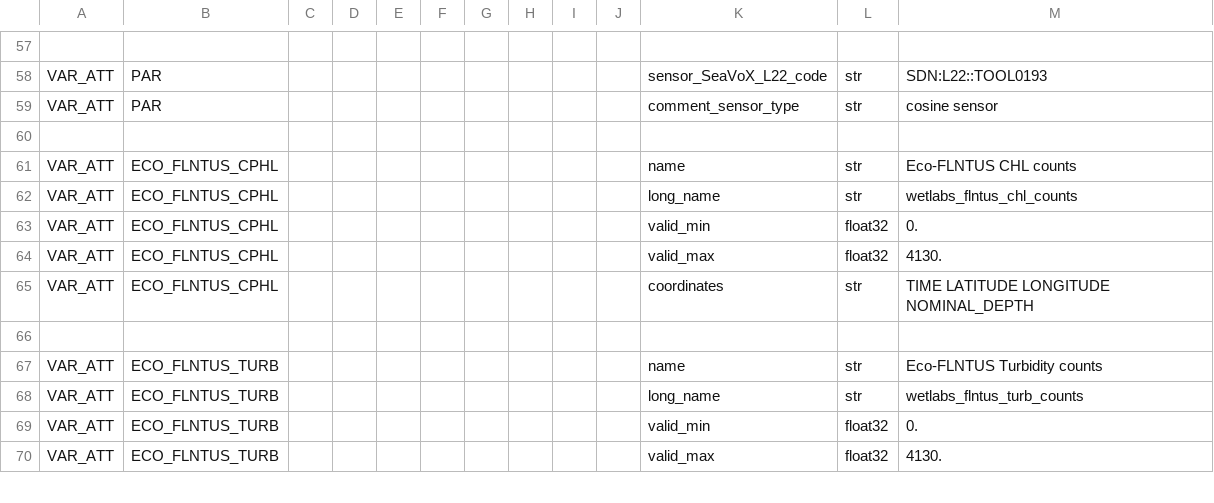
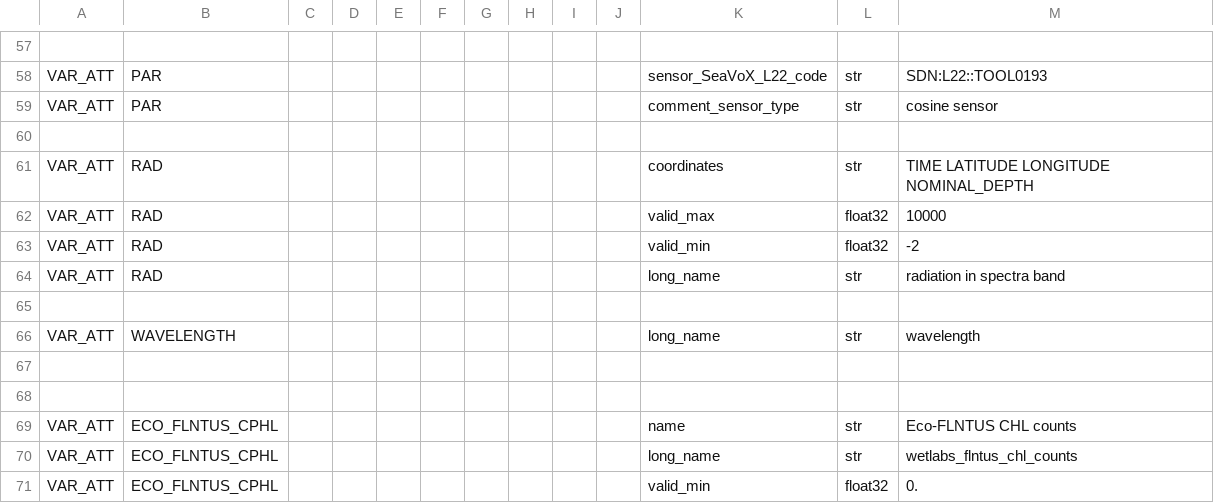
Before and after one commit to petejan/imos-tools, a CSV file: metadata/variable.metadata.csv, drawn as a sheet; only a part is shown, gaps mark what is left out; the shorter side is filled out with more unchanged rows.

Commit message:
processing for ISMO spectra radiometers

```diff
--- a/metadata/variable.metadata.csv
+++ b/metadata/variable.metadata.csv
@@ -60,2 +60,10 @@ VAR_ATT,PAR,,,,,,,,,comment_sensor_type,str,cosine sensor
 
+VAR_ATT,RAD,,,,,,,,,coordinates,str,TIME LATITUDE LONGITUDE NOMINAL_DEPTH
+VAR_ATT,RAD,,,,,,,,,valid_max,float32,10000
+VAR_ATT,RAD,,,,,,,,,valid_min,float32,-2
+VAR_ATT,RAD,,,,,,,,,long_name,str,radiation in spectra band
+
+VAR_ATT,WAVELENGTH,,,,,,,,,long_name,str,wavelength
+
+
 VAR_ATT,ECO_FLNTUS_CPHL,,,,,,,,,name,str,Eco-FLNTUS CHL counts
```
Also changed, not shown: metadata/pulse-saz-sofs-flux-timeoffset.metadata.csv, 4 other files.
